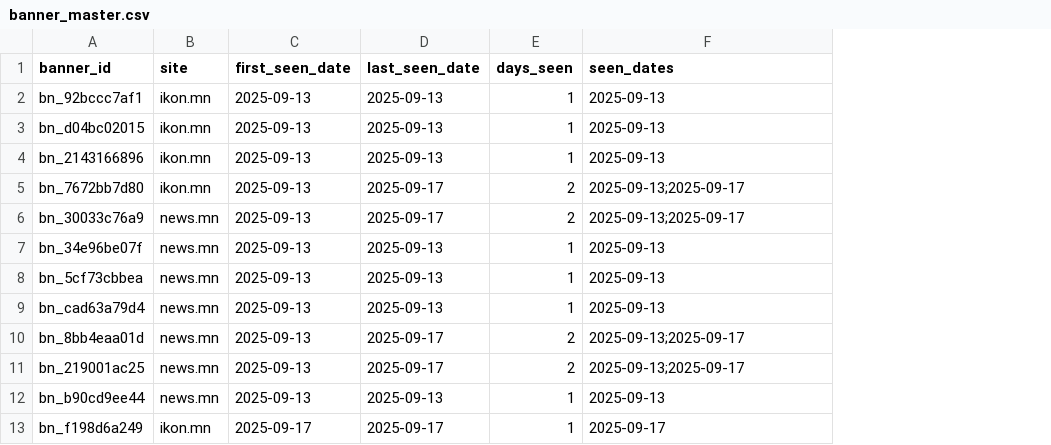
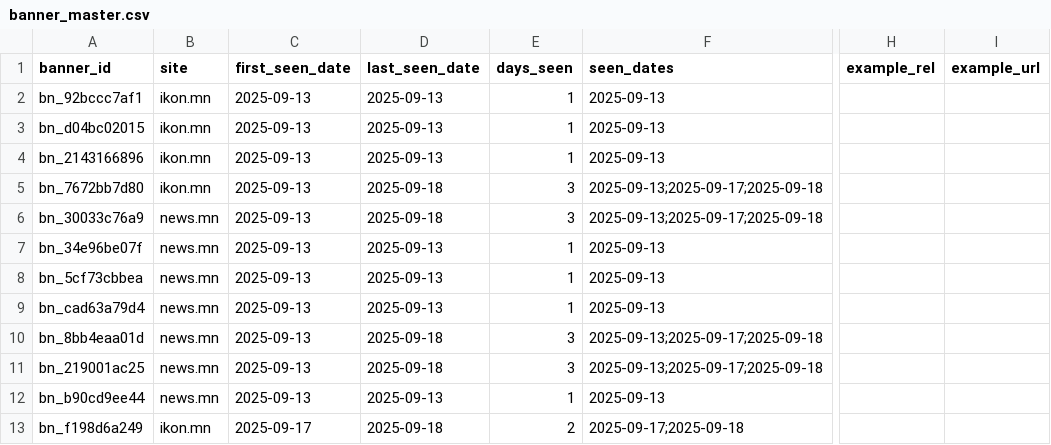
Before and after one commit to Kanze89/adscraper, a CSV file: banner_master.csv, drawn as a sheet; only a part is shown, gaps mark what is left out; the diff covers the shown part only; the diff names each change by its address in the sheet, - before the commit and + after, or states it on an @@ line.

```diff
--- a/banner_master.csv
+++ b/banner_master.csv
+column H (example_rel), empty
+column I (example_url), empty
-D5:D6 (last_seen_date): 2025-09-17
+D5:D6 (last_seen_date): 2025-09-18
-E5:E6 (days_seen): 2
+E5:E6 (days_seen): 3
-F5:F6 (seen_dates): 2025-09-13;2025-09-17
+F5:F6 (seen_dates): 2025-09-13;2025-09-17;2025-09-18
-D10:D11 (last_seen_date): 2025-09-17
+D10:D11 (last_seen_date): 2025-09-18
-E10:E11 (days_seen): 2
+E10:E11 (days_seen): 3
-F10:F11 (seen_dates): 2025-09-13;2025-09-17
+F10:F11 (seen_dates): 2025-09-13;2025-09-17;2025-09-18
-D13 (last_seen_date): 2025-09-17
+D13 (last_seen_date): 2025-09-18
-E13 (days_seen): 1
+E13 (days_seen): 2
-F13 (seen_dates): 2025-09-17
+F13 (seen_dates): 2025-09-17;2025-09-18
```
Also changed, not shown: 3 added rows and 35 edited cells elsewhere in this file, 22 other files.
